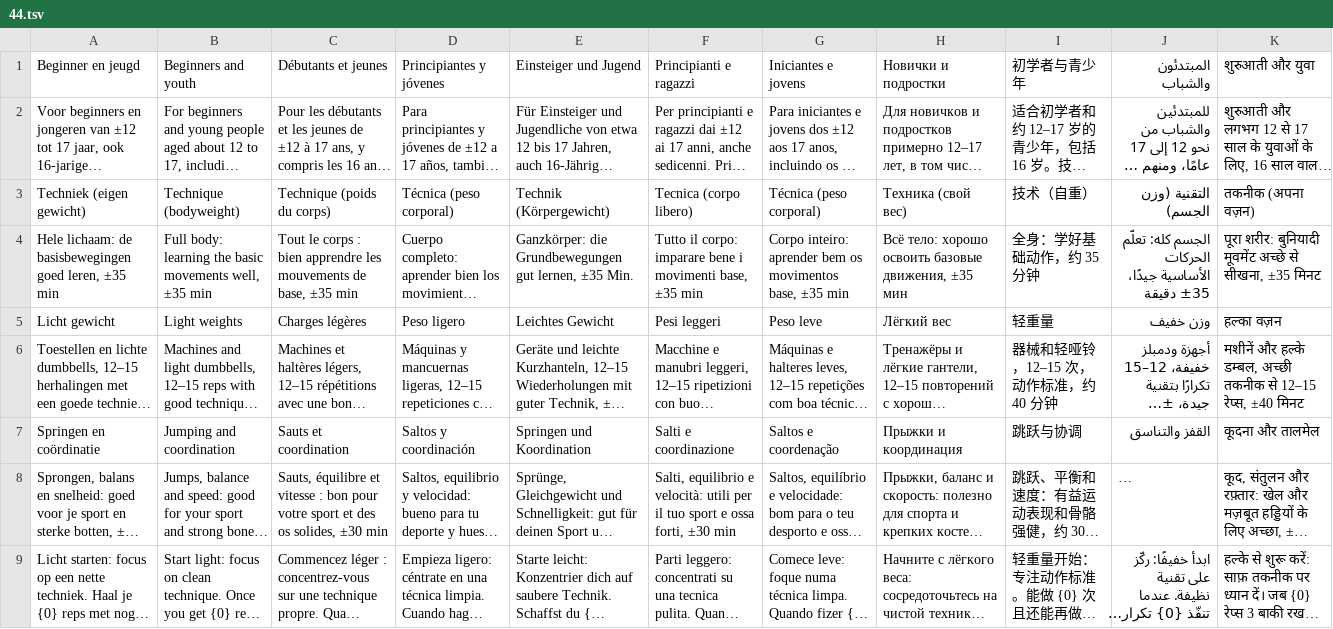
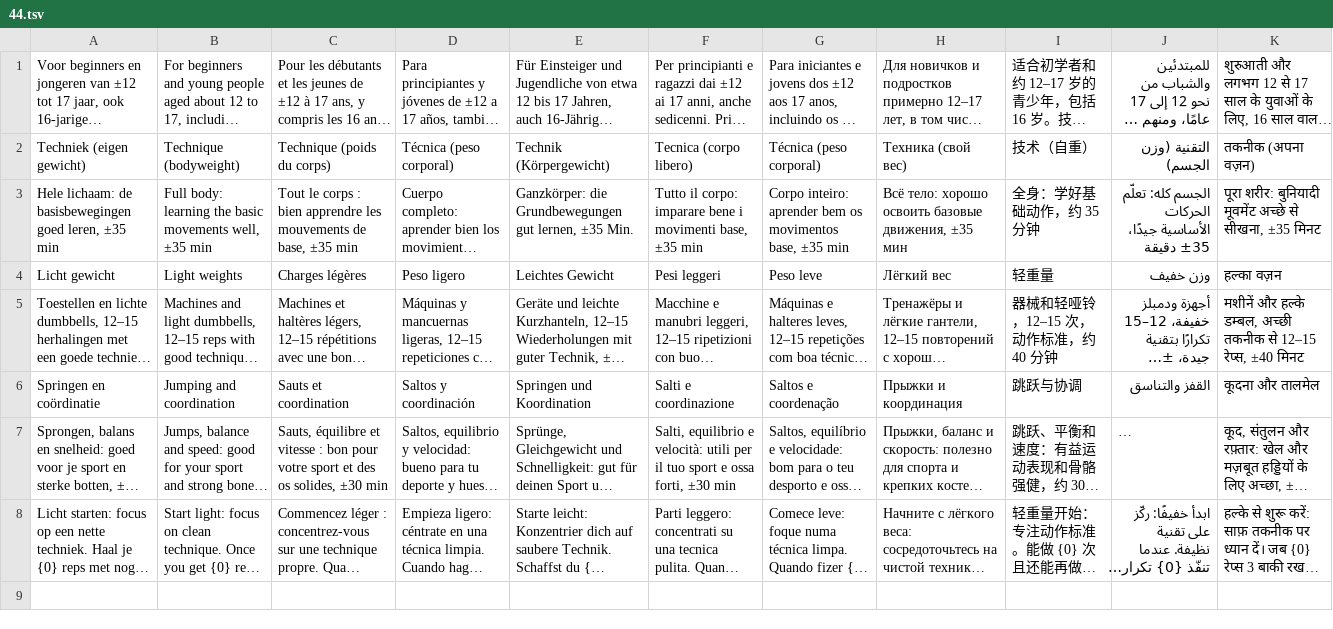
Before and after one commit to Europ3000/fpt, a TSV file: src/i18n/44.tsv, drawn as a sheet; long unchanged cells end in …; the diff names each change by its address in the sheet, - before the commit and + after, or states it on an @@ line.

```diff
--- a/src/i18n/44.tsv
+++ b/src/i18n/44.tsv
-row 1: Beginner en jeugd | Beginners and youth | Débutants et jeunes | Principiantes y jóvenes | Einsteiger und Jugend | Principianti e ragazzi | Iniciantes e jovens | Новички и подростки | 初学者与青少年 | المبتدئون والشباب | शुरुआती और युवा
```
Also changed, not shown: 3 other files.
